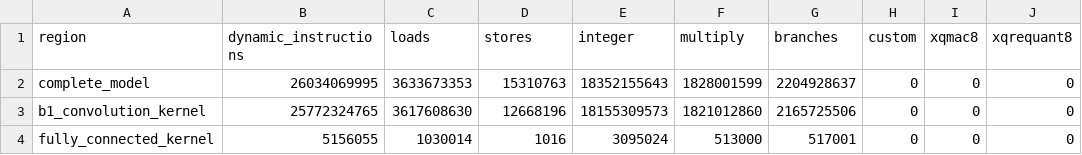
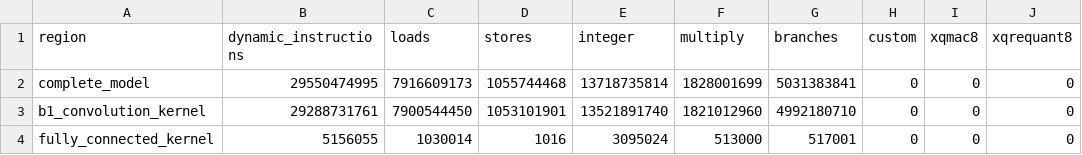
Before and after one commit to AndyWang0/EE645500-AdvancedCA-Quantized_NN_RV64IMC, a CSV file: results/tables/resnet18_b1.csv, drawn as a sheet; only a part is shown; the diff names each change by its address in the sheet, - before the commit and + after, or states it on an @@ line.

Commit message:
1. modify b1 convolution to b0 + activation reuse to produce meaningful benchmark. 2. Add a guide to add custom instructions in Spike

```diff
--- a/results/tables/resnet18_b1.csv
+++ b/results/tables/resnet18_b1.csv
-B2 (dynamic_instructions): 26034069995
+B2 (dynamic_instructions): 29550474995
-C2 (loads): 3633673353
+C2 (loads): 7916609173
-D2 (stores): 15310763
+D2 (stores): 1055744468
-E2 (integer): 18352155643
+E2 (integer): 13718735814
-F2 (multiply): 1828001599
+F2 (multiply): 1828001699
-G2 (branches): 2204928637
+G2 (branches): 5031383841
-B3 (dynamic_instructions): 25772324765
+B3 (dynamic_instructions): 29288731761
-C3 (loads): 3617608630
+C3 (loads): 7900544450
-D3 (stores): 12668196
+D3 (stores): 1053101901
-E3 (integer): 18155309573
+E3 (integer): 13521891740
-F3 (multiply): 1821012860
+F3 (multiply): 1821012960
-G3 (branches): 2165725506
+G3 (branches): 4992180710
```
Also changed, not shown: results/tables/resnet18_summary.csv, 5 other files.
